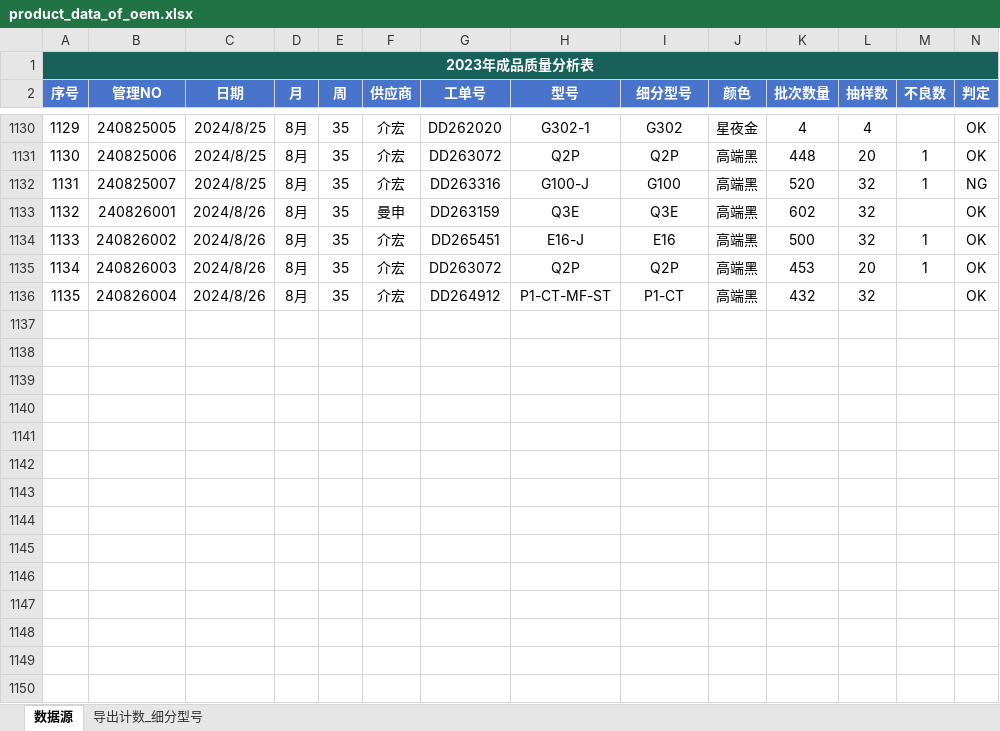
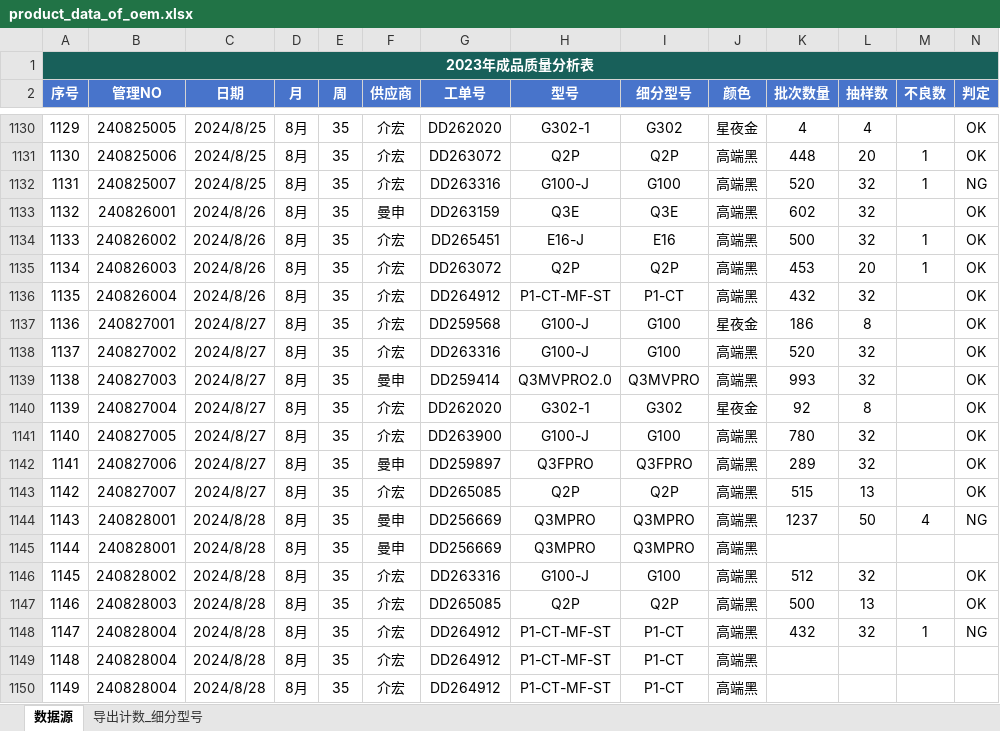
Before and after one commit to jayqunding1988/python_to_charts, an Excel workbook: product_data_of_oem.xlsx, sheet 数据源, drawn as a sheet; only a part is shown, gaps mark what is left out; values as stored, in another font and other column widths than the file's, no borders; conditional formats and table styles not drawn; rows hold the shown columns only; the diff names each change by its address in the sheet, - before the commit and + after, or states it on an @@ line.

Commit message:
excel data

```diff
--- a/product_data_of_oem.xlsx (sheet 数据源)
+++ b/product_data_of_oem.xlsx (sheet 数据源)
+row 1137: 1136 | 240827001 | 2024/8/27 | 8月 | 35 | 介宏 | DD259568 | G100-J | G100 | 星夜金 | 186 | 8 |  | OK
+row 1138: 1137 | 240827002 | 2024/8/27 | 8月 | 35 | 介宏 | DD263316 | G100-J | G100 | 高端黑 | 520 | 32 |  | OK
+row 1139: 1138 | 240827003 | 2024/8/27 | 8月 | 35 | 曼申 | DD259414 | Q3MVPRO2.0 | Q3MVPRO | 高端黑 | 993 | 32 |  | OK
+row 1140: 1139 | 240827004 | 2024/8/27 | 8月 | 35 | 介宏 | DD262020 | G302-1 | G302 | 星夜金 | 92 | 8 |  | OK
+row 1141: 1140 | 240827005 | 2024/8/27 | 8月 | 35 | 介宏 | DD263900 | G100-J | G100 | 高端黑 | 780 | 32 |  | OK
+row 1142: 1141 | 240827006 | 2024/8/27 | 8月 | 35 | 曼申 | DD259897 | Q3FPRO | Q3FPRO | 高端黑 | 289 | 32 |  | OK
+row 1143: 1142 | 240827007 | 2024/8/27 | 8月 | 35 | 介宏 | DD265085 | Q2P | Q2P | 高端黑 | 515 | 13 |  | OK
+row 1144: 1143 | 240828001 | 2024/8/28 | 8月 | 35 | 曼申 | DD256669 | Q3MPRO | Q3MPRO | 高端黑 | 1237 | 50 | 4 | NG
+row 1145: 1144 | 240828001 | 2024/8/28 | 8月 | 35 | 曼申 | DD256669 | Q3MPRO | Q3MPRO | 高端黑
+row 1146: 1145 | 240828002 | 2024/8/28 | 8月 | 35 | 介宏 | DD263316 | G100-J | G100 | 高端黑 | 512 | 32 |  | OK
+row 1147: 1146 | 240828003 | 2024/8/28 | 8月 | 35 | 介宏 | DD265085 | Q2P | Q2P | 高端黑 | 500 | 13 |  | OK
+row 1148: 1147 | 240828004 | 2024/8/28 | 8月 | 35 | 介宏 | DD264912 | P1-CT-MF-ST | P1-CT | 高端黑 | 432 | 32 | 1 | NG
+row 1149: 1148 | 240828004 | 2024/8/28 | 8月 | 35 | 介宏 | DD264912 | P1-CT-MF-ST | P1-CT | 高端黑
+row 1150: 1149 | 240828004 | 2024/8/28 | 8月 | 35 | 介宏 | DD264912 | P1-CT-MF-ST | P1-CT | 高端黑
```
